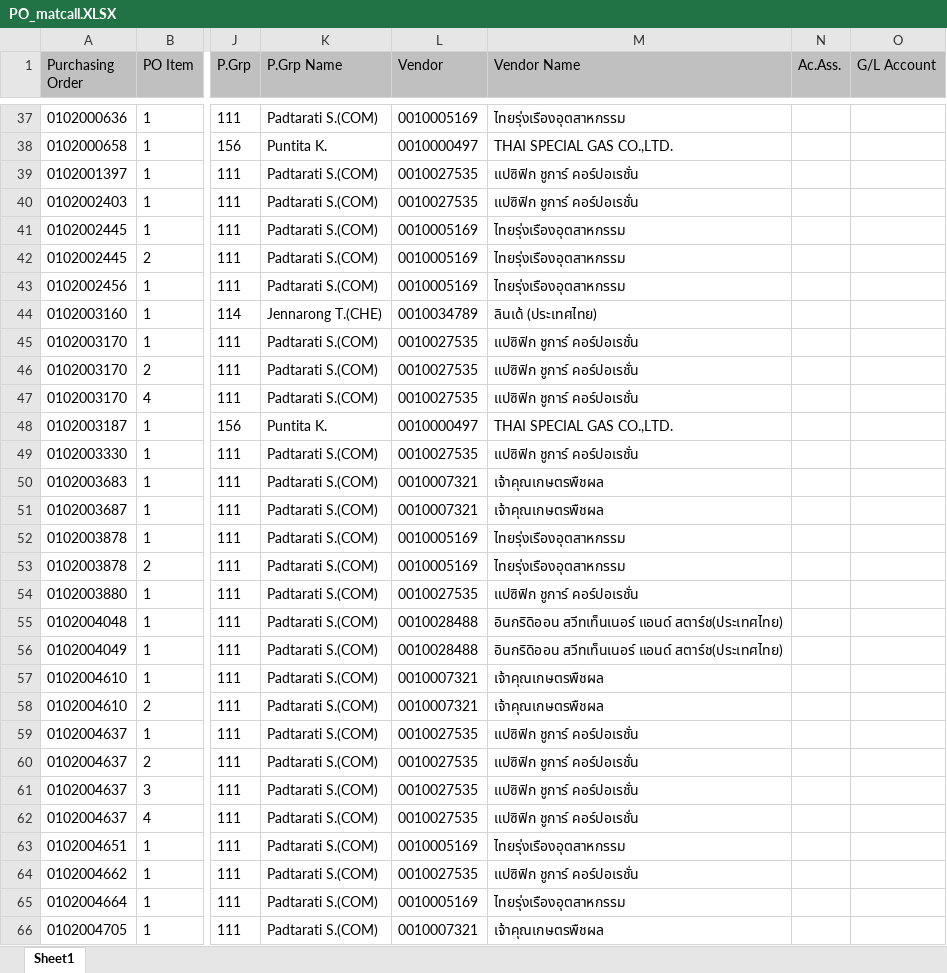
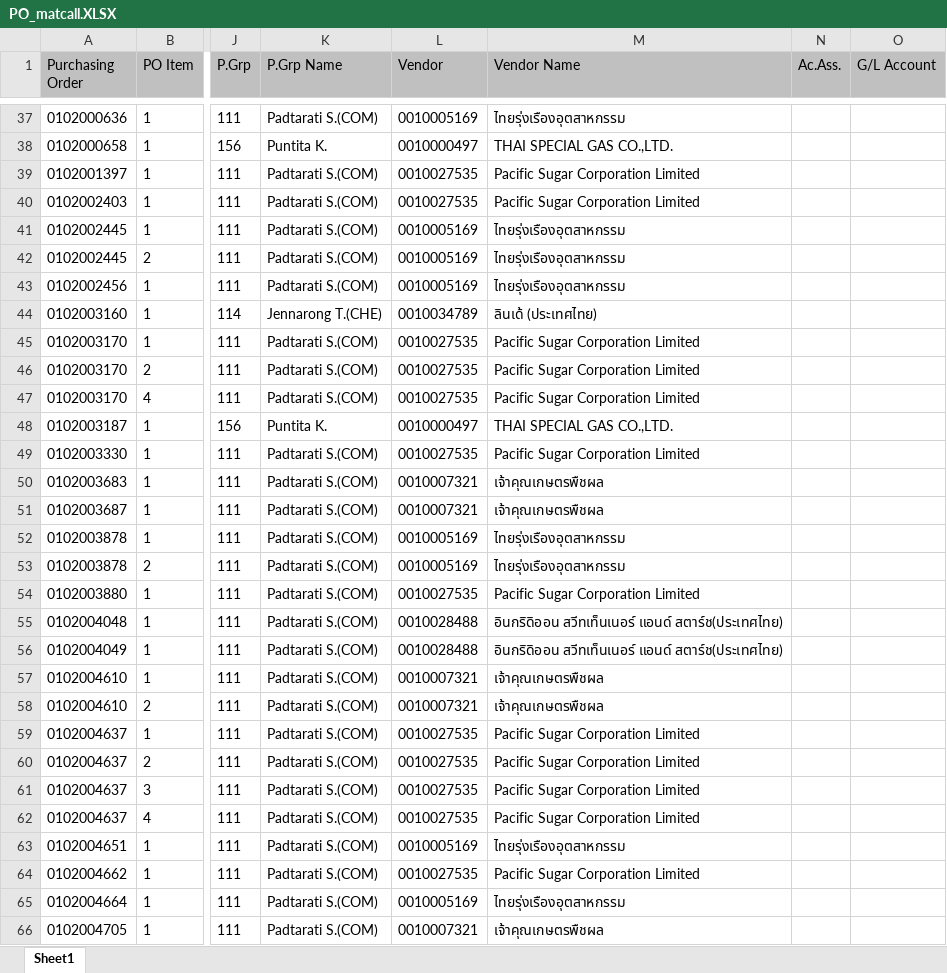
Before and after one commit to twanthongkham-creator/matcall, an Excel workbook: PO_matcall.XLSX, sheet Sheet1, drawn as a sheet; only a part is shown, gaps mark what is left out; values as stored, in another font and other column widths than the file's, no borders; the diff covers the shown part only; the diff names each change by its address in the sheet, - before the commit and + after, or states it on an @@ line.

```diff
--- a/PO_matcall.XLSX (sheet Sheet1)
+++ b/PO_matcall.XLSX (sheet Sheet1)
-M39:M40 (Vendor Name): แปซิฟิก ชูการ์ คอร์ปอเรชั่น
+M39:M40 (Vendor Name): Pacific Sugar Corporation Limited
-M45:M47 (Vendor Name): แปซิฟิก ชูการ์ คอร์ปอเรชั่น
+M45:M47 (Vendor Name): Pacific Sugar Corporation Limited
-M49 (Vendor Name): แปซิฟิก ชูการ์ คอร์ปอเรชั่น
+M49 (Vendor Name): Pacific Sugar Corporation Limited
-M54 (Vendor Name): แปซิฟิก ชูการ์ คอร์ปอเรชั่น
+M54 (Vendor Name): Pacific Sugar Corporation Limited
-M59:M62 (Vendor Name): แปซิฟิก ชูการ์ คอร์ปอเรชั่น
+M59:M62 (Vendor Name): Pacific Sugar Corporation Limited
-M64 (Vendor Name): แปซิฟิก ชูการ์ คอร์ปอเรชั่น
+M64 (Vendor Name): Pacific Sugar Corporation Limited
```
Also changed, not shown: 77 edited cells elsewhere in this sheet, 30 other files.
